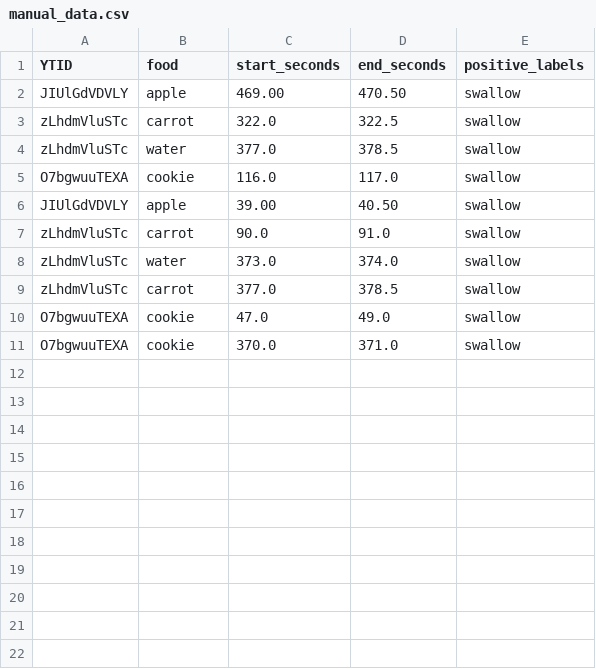
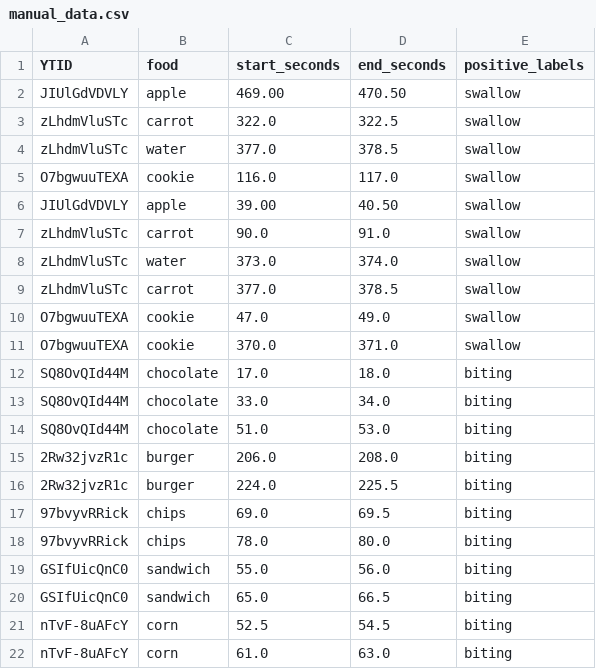
Before and after one commit to korliu/UB-NSSD, a CSV file: datasets/manual_data.csv, drawn as a sheet; the diff names each change by its address in the sheet, - before the commit and + after, or states it on an @@ line.

Commit message:
biting

```diff
--- a/datasets/manual_data.csv
+++ b/datasets/manual_data.csv
+row 12: SQ8OvQId44M | chocolate | 17.0 | 18.0 | biting
+row 13: SQ8OvQId44M | chocolate | 33.0 | 34.0 | biting
+row 14: SQ8OvQId44M | chocolate | 51.0 | 53.0 | biting
+row 15: 2Rw32jvzR1c | burger | 206.0 | 208.0 | biting
+row 16: 2Rw32jvzR1c | burger | 224.0 | 225.5 | biting
+row 17: 97bvyvRRick | chips | 69.0 | 69.5 | biting
+row 18: 97bvyvRRick | chips | 78.0 | 80.0 | biting
+row 19: GSIfUicQnC0 | sandwich | 55.0 | 56.0 | biting
+row 20: GSIfUicQnC0 | sandwich | 65.0 | 66.5 | biting
+row 21: nTvF-8uAFcY | corn | 52.5 | 54.5 | biting
+row 22: nTvF-8uAFcY | corn | 61.0 | 63.0 | biting
```
